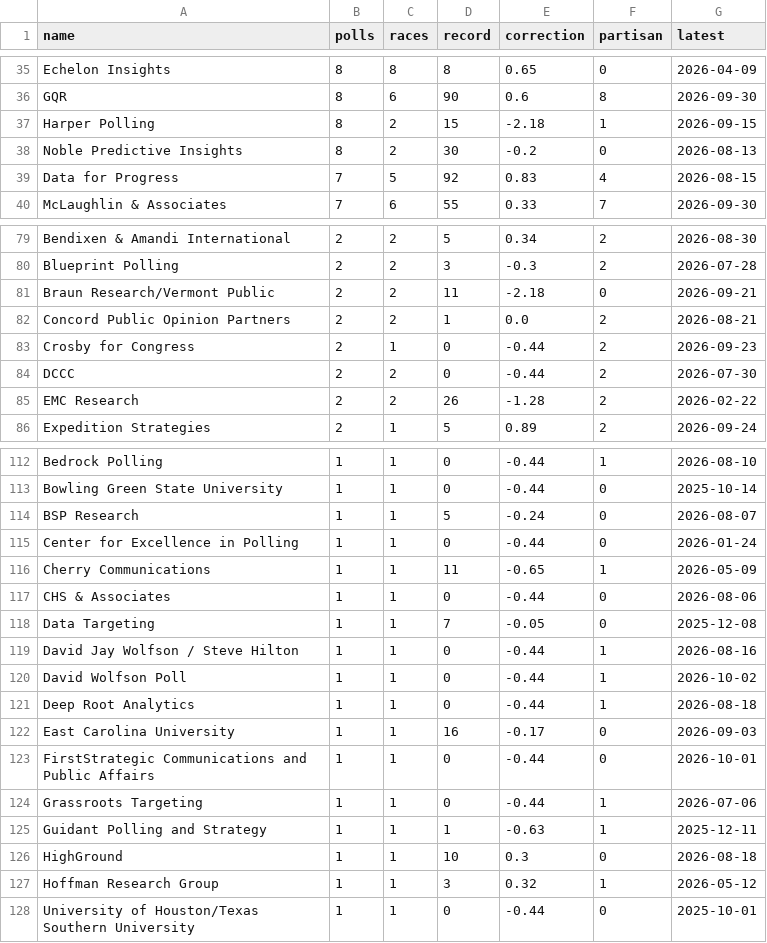
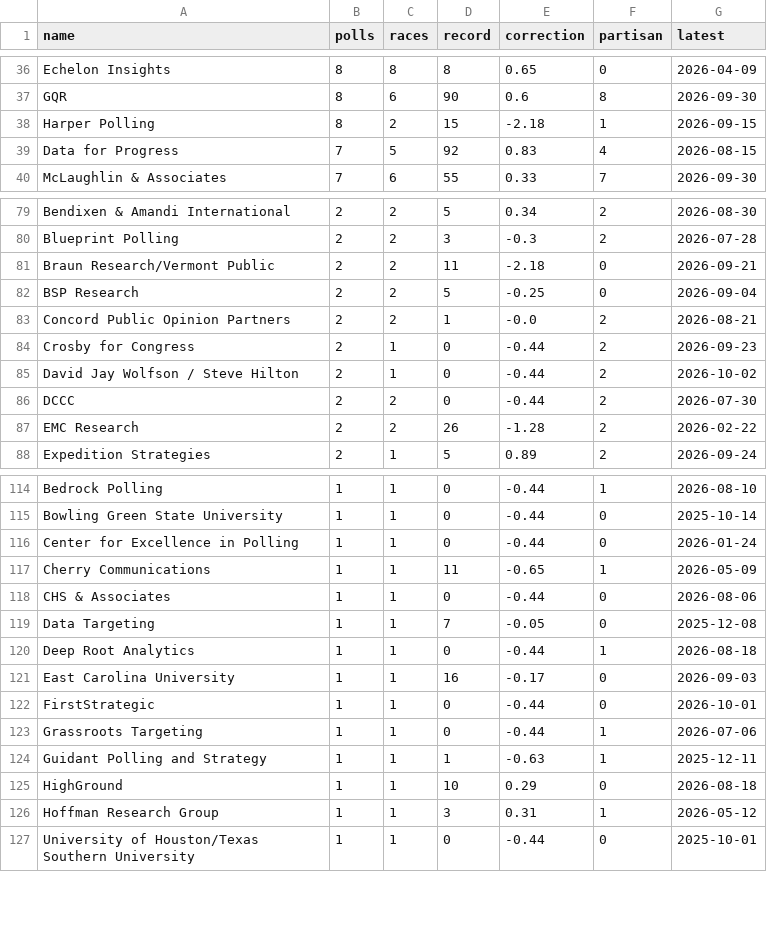
Before and after one commit to kurtawirth/whoshowsup, a CSV file: site/src/data/downloads/pollster_adjustments.csv, drawn as a sheet; only a part is shown, gaps mark what is left out; the diff covers the shown part only.

```diff
--- a/site/src/data/downloads/pollster_adjustments.csv
+++ b/site/src/data/downloads/pollster_adjustments.csv
@@ -37,3 +38,2 @@ GQR,8,6,90,0.6,8,2026-09-30
 Harper Polling,8,2,15,-2.18,1,2026-09-15
-Noble Predictive Insights,8,2,30,-0.2,0,2026-08-13
 Data for Progress,7,5,92,0.83,4,2026-08-15
@@ -81,4 +81,6 @@ Blueprint Polling,2,2,3,-0.3,2,2026-07-28
 Braun Research/Vermont Public,2,2,11,-2.18,0,2026-09-21
-Concord Public Opinion Partners,2,2,1,0.0,2,2026-08-21
+BSP Research,2,2,5,-0.25,0,2026-09-04
+Concord Public Opinion Partners,2,2,1,-0.0,2,2026-08-21
 Crosby for Congress,2,1,0,-0.44,2,2026-09-23
+David Jay Wolfson / Steve Hilton,2,1,0,-0.44,2,2026-10-02
 DCCC,2,2,0,-0.44,2,2026-07-30
@@ -113,3 +115,2 @@ Bedrock Polling,1,1,0,-0.44,1,2026-08-10
 Bowling Green State University,1,1,0,-0.44,0,2025-10-14
-BSP Research,1,1,5,-0.24,0,2026-08-07
 Center for Excellence in Polling,1,1,0,-0.44,0,2026-01-24
@@ -118,11 +119,9 @@ CHS & Associates,1,1,0,-0.44,0,2026-08-06
 Data Targeting,1,1,7,-0.05,0,2025-12-08
-David Jay Wolfson / Steve Hilton,1,1,0,-0.44,1,2026-08-16
-David Wolfson Poll,1,1,0,-0.44,1,2026-10-02
 Deep Root Analytics,1,1,0,-0.44,1,2026-08-18
 East Carolina University,1,1,16,-0.17,0,2026-09-03
-FirstStrategic Communications and Public Affairs,1,1,0,-0.44,0,2026-10-01
+FirstStrategic,1,1,0,-0.44,0,2026-10-01
 Grassroots Targeting,1,1,0,-0.44,1,2026-07-06
 Guidant Polling and Strategy,1,1,1,-0.63,1,2025-12-11
-HighGround,1,1,10,0.3,0,2026-08-18
-Hoffman Research Group,1,1,3,0.32,1,2026-05-12
+HighGround,1,1,10,0.29,0,2026-08-18
+Hoffman Research Group,1,1,3,0.31,1,2026-05-12
 University of Houston/Texas Southern University,1,1,0,-0.44,0,2025-10-01
```
Also changed, not shown: 8 added rows, 5 removed rows and 23 edited cells elsewhere in this file, data/processed/candidate_experience.csv, data/processed/early_vote.csv, 42 other files.
